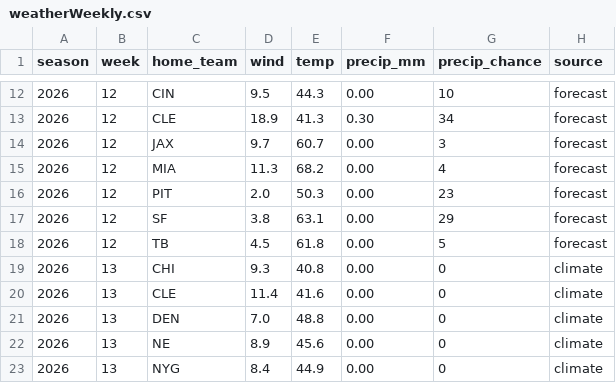
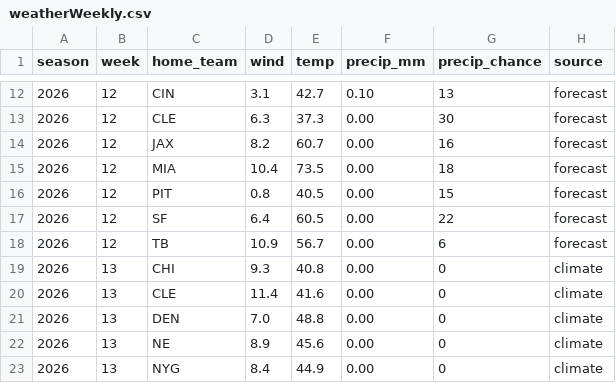
Before and after one commit to mattkindy/onlydrafts, a CSV file: data/curated/weatherWeekly.csv, drawn as a sheet; only a part is shown, gaps mark what is left out; the diff covers the shown part only.

```diff
--- a/data/curated/weatherWeekly.csv
+++ b/data/curated/weatherWeekly.csv
@@ -12,8 +12,8 @@ season,week,home_team,wind,temp,precip_mm,precip_chance,source
-2026,12,CIN,9.5,44.3,0.00,10,forecast
-2026,12,CLE,18.9,41.3,0.30,34,forecast
-2026,12,JAX,9.7,60.7,0.00,3,forecast
-2026,12,MIA,11.3,68.2,0.00,4,forecast
-2026,12,PIT,2.0,50.3,0.00,23,forecast
-2026,12,SF,3.8,63.1,0.00,29,forecast
-2026,12,TB,4.5,61.8,0.00,5,forecast
+2026,12,CIN,3.1,42.7,0.10,13,forecast
+2026,12,CLE,6.3,37.3,0.00,30,forecast
+2026,12,JAX,8.2,60.7,0.00,16,forecast
+2026,12,MIA,10.4,73.5,0.00,18,forecast
+2026,12,PIT,0.8,40.5,0.00,15,forecast
+2026,12,SF,6.4,60.5,0.00,22,forecast
+2026,12,TB,10.9,56.7,0.00,6,forecast
 2026,13,CHI,9.3,40.8,0.00,0,climate
```
Also changed, not shown: 32 edited cells elsewhere in this file, data/curated/sleeperDefenceWeekly.csv, data/curated/sleeperQuiet.csv, 7 other files.
